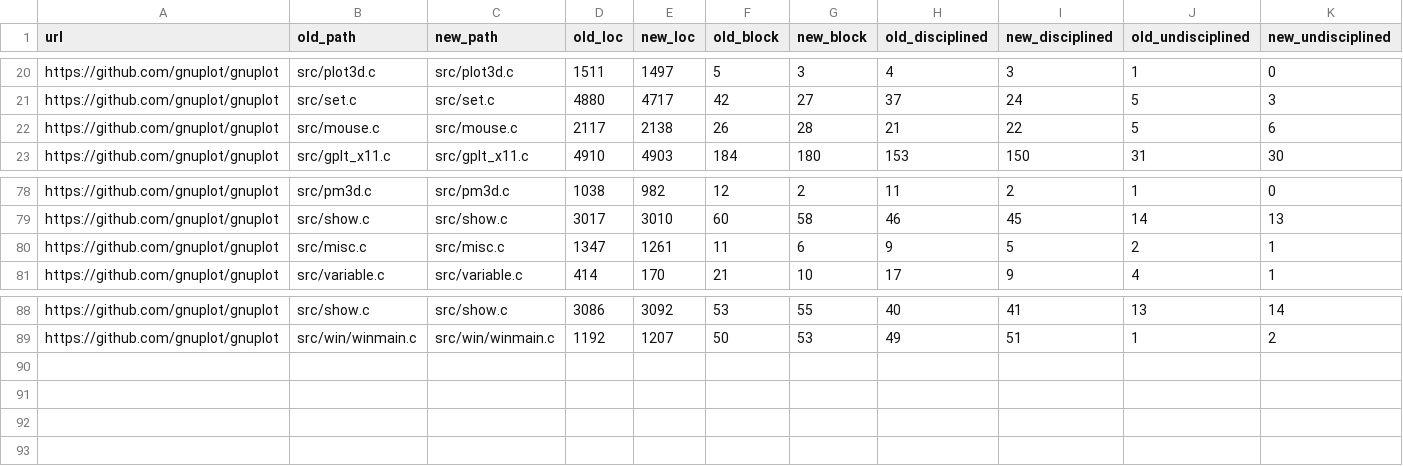
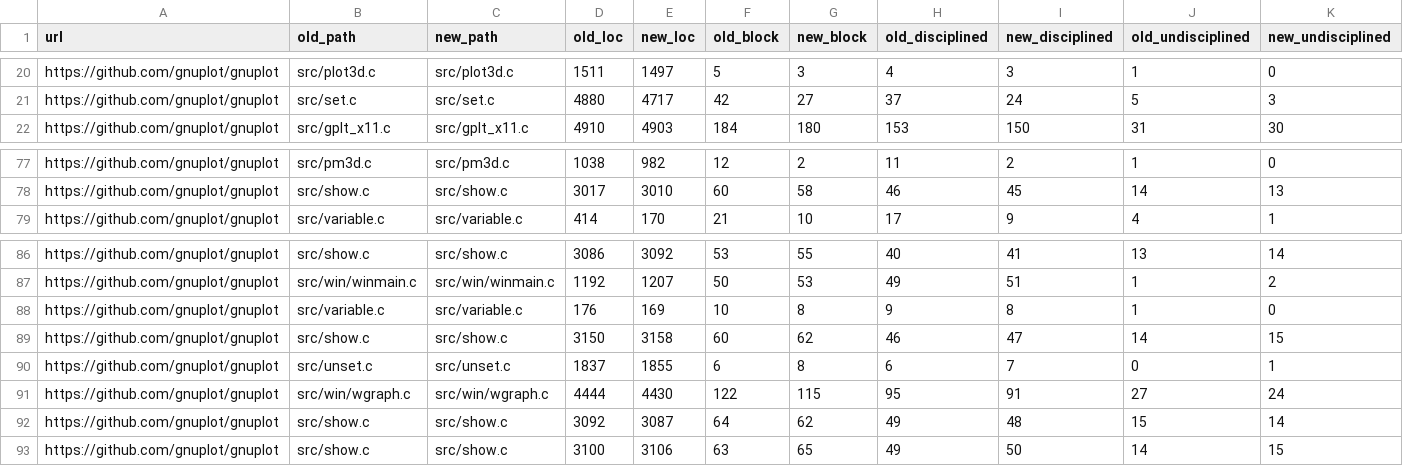
Before and after one commit to samurollie/ifdef-catcher, a CSV file: phase-3-ifdef-transformation-detector/check_commits/output/gnuplot_report.csv, drawn as a sheet; only a part is shown, gaps mark what is left out; removed rows and columns are numbered as before the commit, all else as after; rows hold the shown columns only; the diff names each change by its address in the sheet, - before the commit and + after, or states it on an @@ line.

```diff
--- a/phase-3-ifdef-transformation-detector/check_commits/output/gnuplot_report.csv
+++ b/phase-3-ifdef-transformation-detector/check_commits/output/gnuplot_report.csv
-row 22: https://github.com/gnuplot/gnuplot | src/mouse.c | src/mouse.c | 2117 | 2138 | 26 | 28 | 21 | 22 | 5 | 6
-row 80: https://github.com/gnuplot/gnuplot | src/misc.c | src/misc.c | 1347 | 1261 | 11 | 6 | 9 | 5 | 2 | 1
+row 88: https://github.com/gnuplot/gnuplot | src/variable.c | src/variable.c | 176 | 169 | 10 | 8 | 9 | 8 | 1 | 0
+row 89: https://github.com/gnuplot/gnuplot | src/show.c | src/show.c | 3150 | 3158 | 60 | 62 | 46 | 47 | 14 | 15
+row 90: https://github.com/gnuplot/gnuplot | src/unset.c | src/unset.c | 1837 | 1855 | 6 | 8 | 6 | 7 | 0 | 1
+row 91: https://github.com/gnuplot/gnuplot | src/win/wgraph.c | src/win/wgraph.c | 4444 | 4430 | 122 | 115 | 95 | 91 | 27 | 24
+row 92: https://github.com/gnuplot/gnuplot | src/show.c | src/show.c | 3092 | 3087 | 64 | 62 | 49 | 48 | 15 | 14
+row 93: https://github.com/gnuplot/gnuplot | src/show.c | src/show.c | 3100 | 3106 | 63 | 65 | 49 | 50 | 14 | 15
```
Also changed, not shown: phase-3-ifdef-transformation-detector/check_commits/output/gnumeric_report.csv, phase-3-ifdef-transformation-detector/check_commits/output/lighttpd_report.csv, 4 other files.
